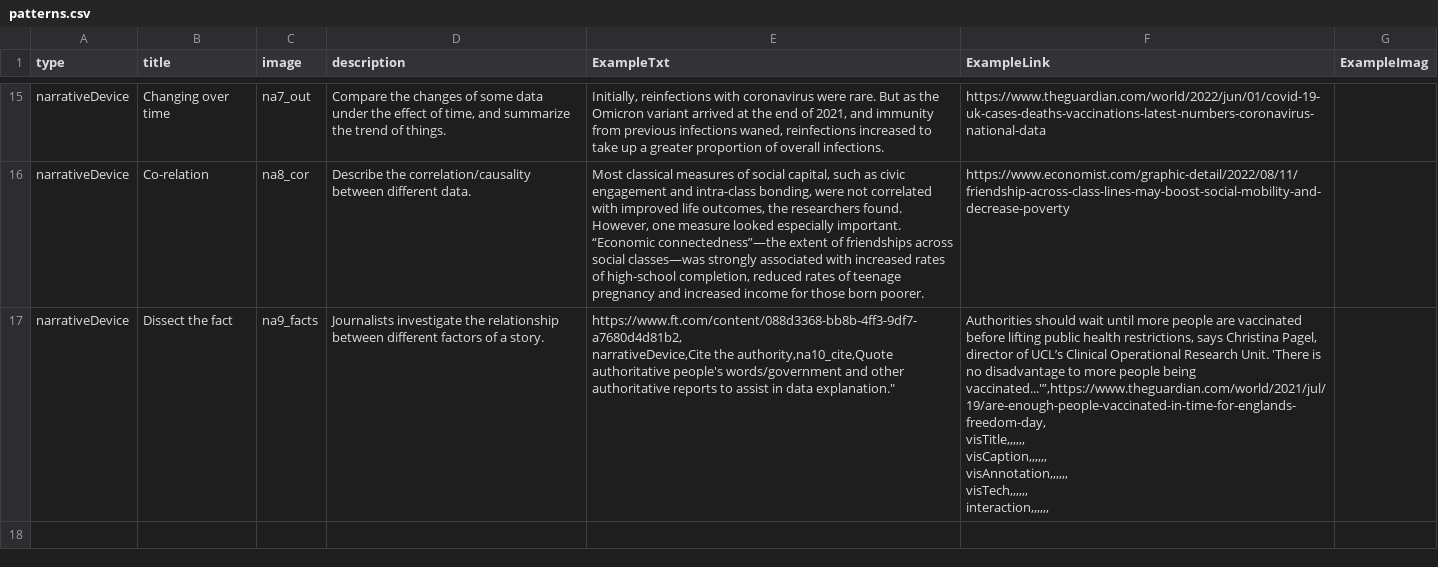
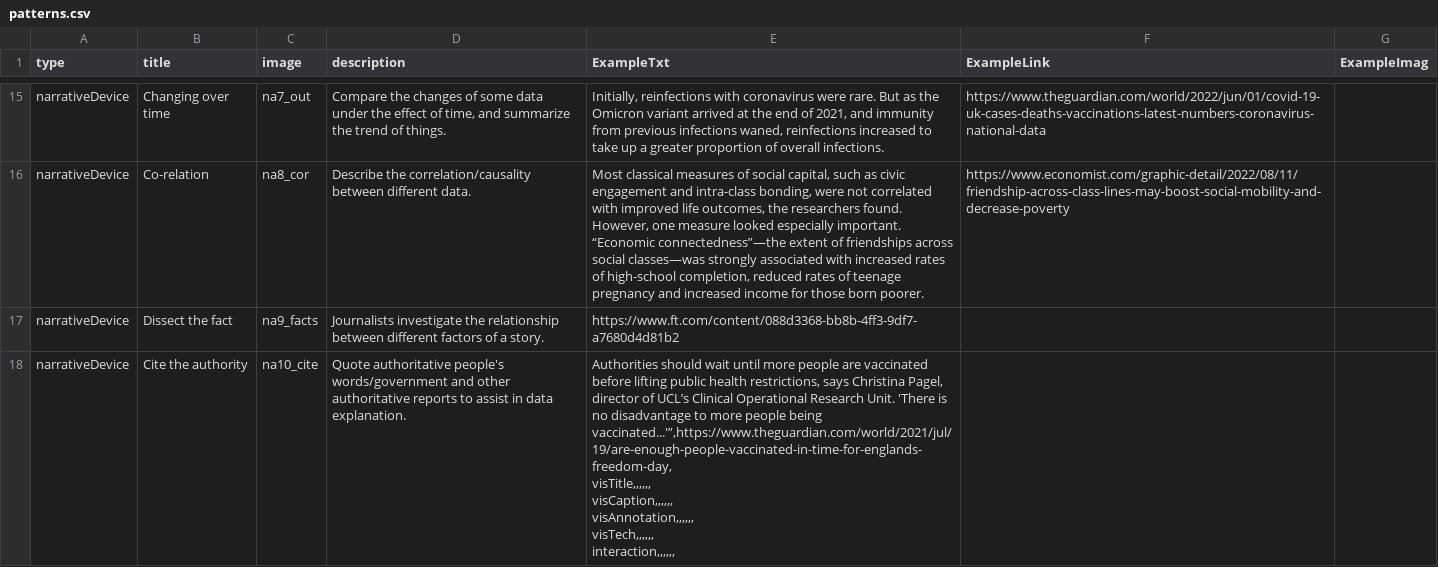
Before and after one commit to datadrivenarticle/datadrivenarticle, a CSV file: patterns.csv, drawn as a sheet; only a part is shown, gaps mark what is left out; ↵ is a line break in a cell; the diff names each change by its address in the sheet, - before the commit and + after, or states it on an @@ line.

Commit message:
Update patterns.csv

```diff
--- a/patterns.csv
+++ b/patterns.csv
-E17 (ExampleTxt): https://www.ft.com/content/088d3368-bb8b-4ff3-9df7-a7680d4d81b2, ↵ narrativeDevice,Cite the authority,na10_cite,Quote authoritative people's words/government and other authoritative reports to assist in data explanation."
+E17 (ExampleTxt): https://www.ft.com/content/088d3368-bb8b-4ff3-9df7-a7680d4d81b2
-F17 (ExampleLink): Authorities should wait until more people are vaccinated before lifting public health restrictions, says Christina Pagel, director of UCL’s Clinical Operational Research Unit. 'There is no disadvantage to more people being vaccinated...'”,https://www.theguardian.com/world/2021/jul/19/are-enough-people-vaccinated-in-time-for-englands-freedom-day, ↵ visTitle,,,,,, ↵ visCaption,,,,,, ↵ visAnnotation,,,,,, ↵ visTech,,,,,, ↵ interaction,,,,,,
+F17 (ExampleLink): (empty)
+row 18: narrativeDevice | Cite the authority | na10_cite | Quote authoritative people's words/government and other authoritative reports to assist in data explanation. | Authorities should wait until more people are vaccinated before lifting public health restrictions, says Christina Pagel, director of UCL’s Clinical Operational Research Unit. 'There is no disadvantage to more people being vaccinated...'”,https://www.theguardian.com/world/2021/jul/19/are-enough-people-vaccinated-in-time-for-englands-freedom-day, ↵ visTitle,,,,,, ↵ visCaption,,,,,, ↵ visAnnotation,,,,,, ↵ visTech,,,,,, ↵ interaction,,,,,,
```
